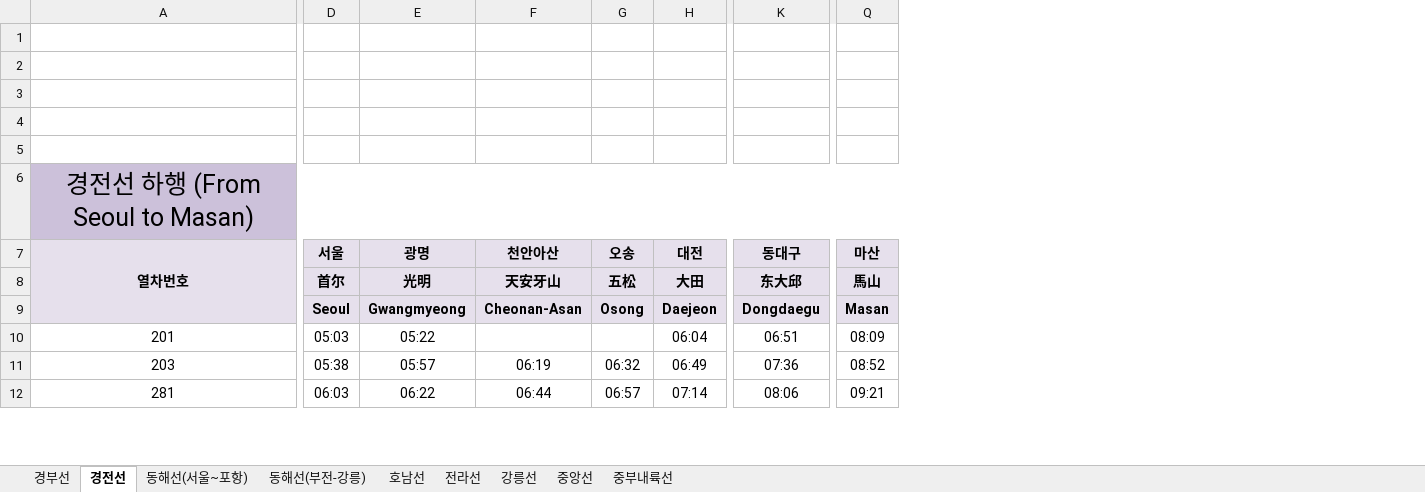
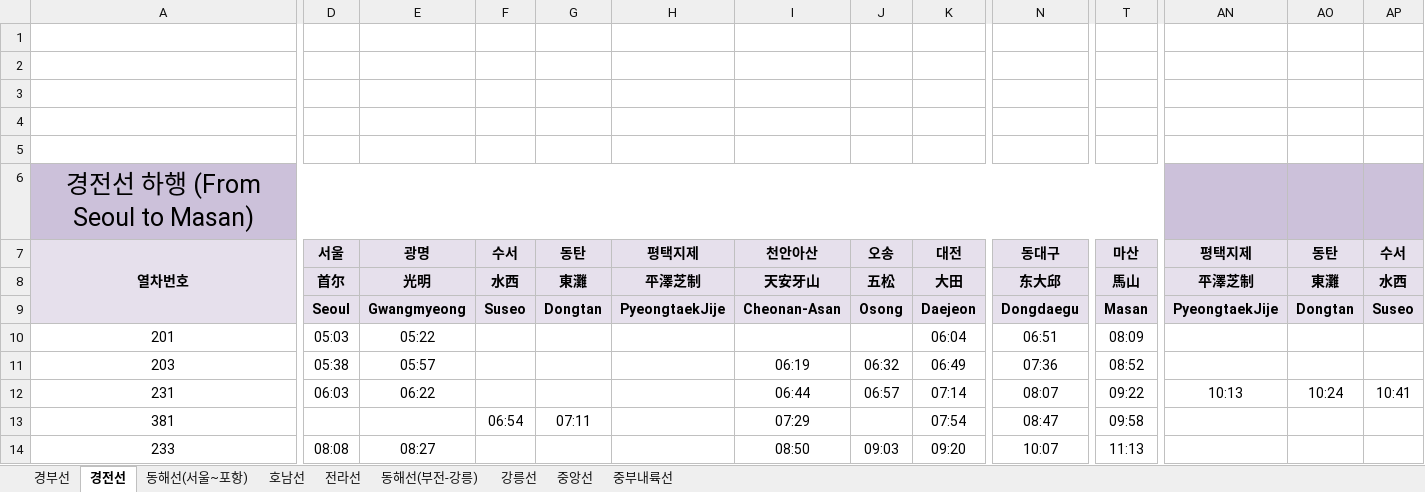
Before and after one commit to LightEmittingDiode/railwayRouter, an Excel workbook: src/KTX_timetable.xlsx, sheet 경전선, drawn as a sheet; only a part is shown, gaps mark what is left out; values as stored, in another font and other column widths than the file's, no borders; charts and pictures and conditional formats not drawn; addresses are those after the commit; rows hold the shown columns only; the diff covers the shown part only; the diff names each change by its address in the sheet, - before the commit and + after, or states it on an @@ line.

```diff
--- a/src/KTX_timetable.xlsx (sheet 경전선)
+++ b/src/KTX_timetable.xlsx (sheet 경전선)
@@ sheet tab order changed: 경부선 | 경전선 | 동해선(서울~포항) | 호남선 | 전라선 | 동해선(부전-강릉) | 강릉선 | 중앙선 | 중부내륙선 @@
+column F, rows 7-9: 수서 | 水西 | Suseo; row 13: 06:54
+column G, rows 7-9: 동탄 | 東灘 | Dongtan; row 13: 07:11
+column H, rows 7-9: 평택지제 | 平澤芝制 | PyeongtaekJije
+column AN, rows 7-9: 평택지제 | 平澤芝制 | PyeongtaekJije
+column AO, rows 7-9: 동탄 | 東灘 | Dongtan
+column AP, rows 7-9: 수서 | 水西 | Suseo
+row 12: 231 | 06:03 | 06:22 |  |  |  | 06:44 | 06:57 | 07:14 | 08:07 | 09:22 | 10:13 | 10:24 | 10:41
-A13: 281
+A13: 381
-D13: 06:03
+D13: (empty)
-E13: 06:22
+E13: (empty)
-I13: 06:44
+I13: 07:29
-J13: 06:57
+J13: (empty)
-K13: 07:14
+K13: 07:54
-N13: 08:06
+N13: 08:47
-T13: 09:21
+T13: 09:58
+row 14: 233 | 08:08 | 08:27 |  |  |  | 08:50 | 09:03 | 09:20 | 10:07 | 11:13
```
Also changed, not shown: 9 added rows, 8 removed rows and 255 edited cells elsewhere in this sheet, sheet 경부선, sheet 호남선, sheet 전라선, sheet 동해선(서울~포항), sheet 중앙선, sheet 강릉선, charts or pictures, src/Local_timetable.xlsx, 2 other files.
